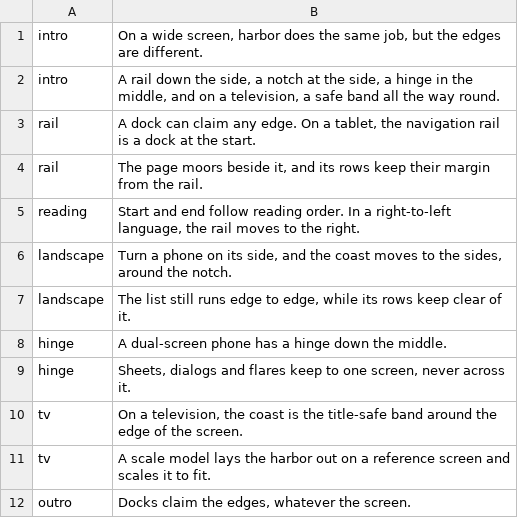
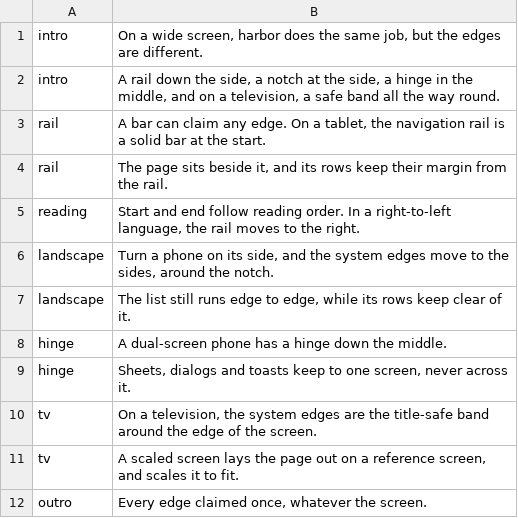
Before and after one commit to SupposedlySam/harbor, a TSV file: example/lib/showcase_wide/narration.tsv, drawn as a sheet.

```diff
--- a/example/lib/showcase_wide/narration.tsv
+++ b/example/lib/showcase_wide/narration.tsv
@@ -2,11 +2,11 @@ intro	On a wide screen, harbor does the same job, but the edges are different.
 intro	A rail down the side, a notch at the side, a hinge in the middle, and on a television, a safe band all the way round.
-rail	A dock can claim any edge. On a tablet, the navigation rail is a dock at the start.
-rail	The page moors beside it, and its rows keep their margin from the rail.
+rail	A bar can claim any edge. On a tablet, the navigation rail is a solid bar at the start.
+rail	The page sits beside it, and its rows keep their margin from the rail.
 reading	Start and end follow reading order. In a right-to-left language, the rail moves to the right.
-landscape	Turn a phone on its side, and the coast moves to the sides, around the notch.
+landscape	Turn a phone on its side, and the system edges move to the sides, around the notch.
 landscape	The list still runs edge to edge, while its rows keep clear of it.
 hinge	A dual-screen phone has a hinge down the middle.
-hinge	Sheets, dialogs and flares keep to one screen, never across it.
-tv	On a television, the coast is the title-safe band around the edge of the screen.
-tv	A scale model lays the harbor out on a reference screen and scales it to fit.
-outro	Docks claim the edges, whatever the screen.
+hinge	Sheets, dialogs and toasts keep to one screen, never across it.
+tv	On a television, the system edges are the title-safe band around the edge of the screen.
+tv	A scaled screen lays the page out on a reference screen, and scales it to fit.
+outro	Every edge claimed once, whatever the screen.
```
Also changed, not shown: example/lib/showcase/narration.tsv, 22 other files.
